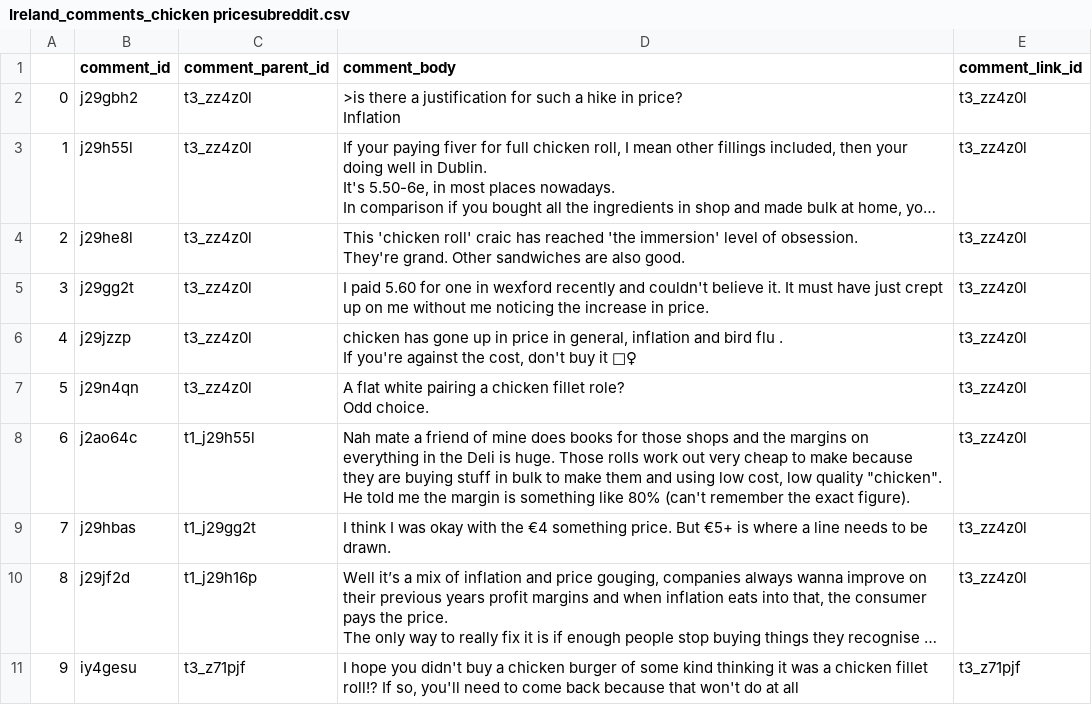
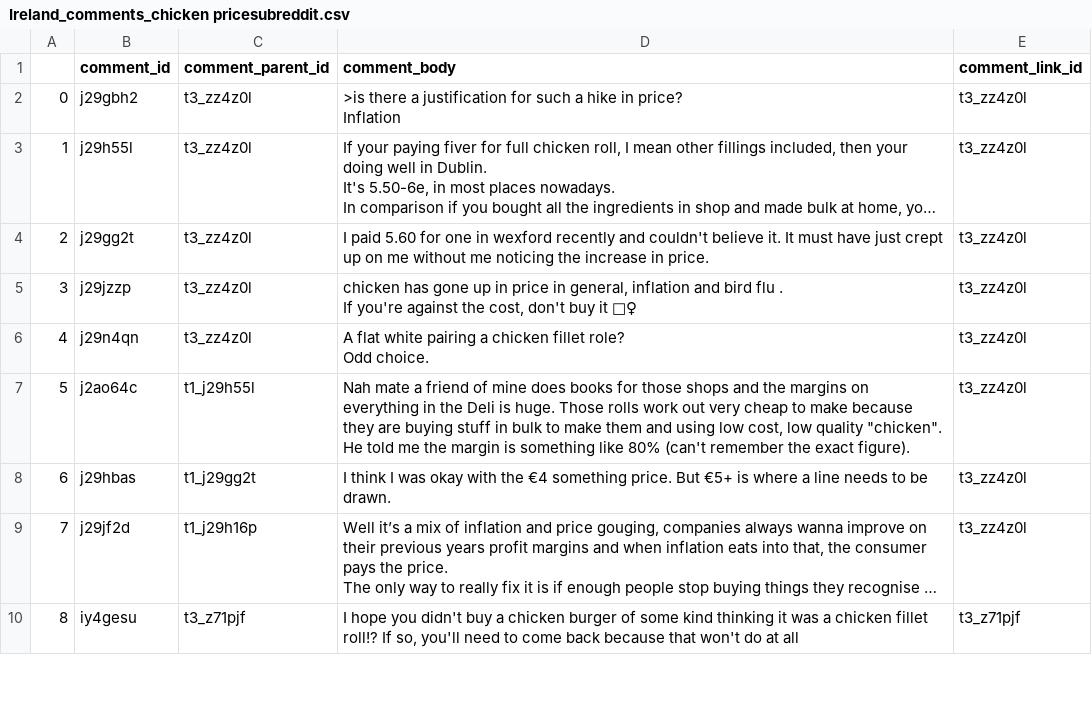
Before and after one commit to Juliet-Blue/sba22307-CA2, a CSV file: text_data/Ireland_comments_chicken pricesubreddit.csv, drawn as a sheet; only a part is shown; long unchanged cells end in …; removed rows and columns are numbered as before the commit, all else as after; ↵ is a line break in a cell; the diff names each change by its address in the sheet, - before the commit and + after, or states it on an @@ line.

```diff
--- a/text_data/Ireland_comments_chicken pricesubreddit.csv
+++ b/text_data/Ireland_comments_chicken pricesubreddit.csv
-row 4: 2 | j29he8l | t3_zz4z0l | This 'chicken roll' craic has reached 'the immersion' level of obsession. ↵ They're grand. Other sandwiches are also good. | t3_zz4z0l
@@ column A renumbered from row 4 down @@
```
Also changed, not shown: text_data/Ireland_chicken costsubreddit.csv, text_data/Ireland_chicken pricesubreddit.csv, 3 other files.
